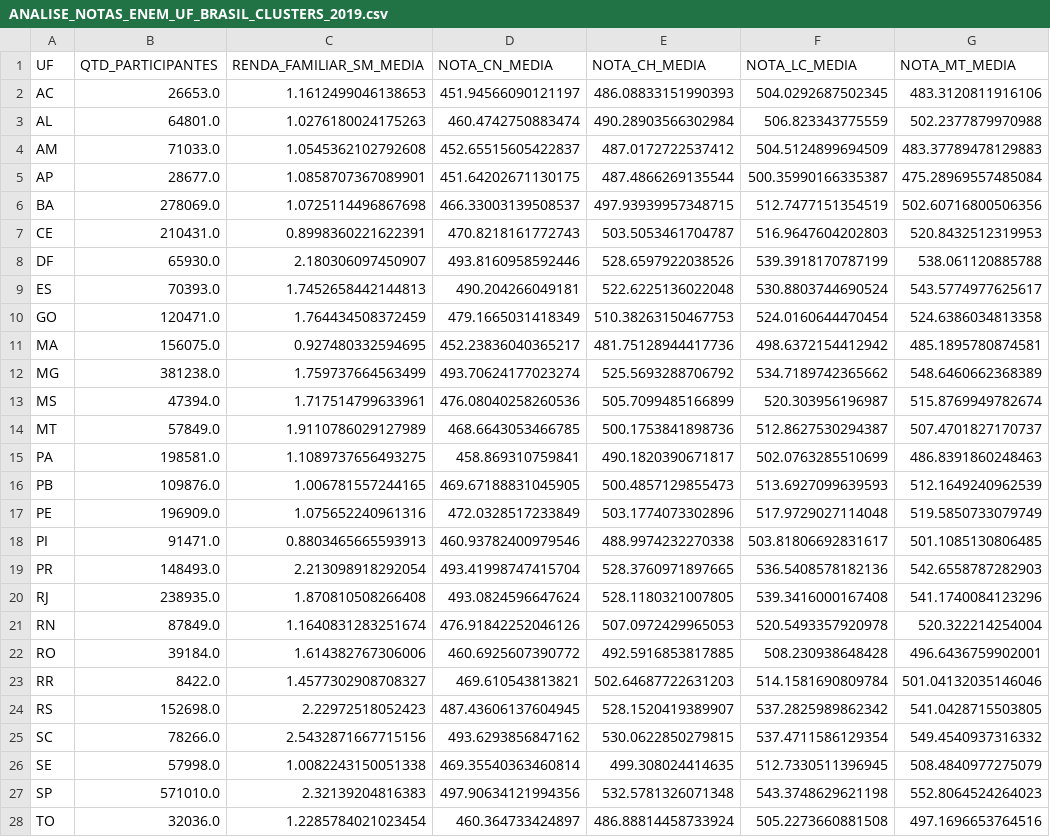
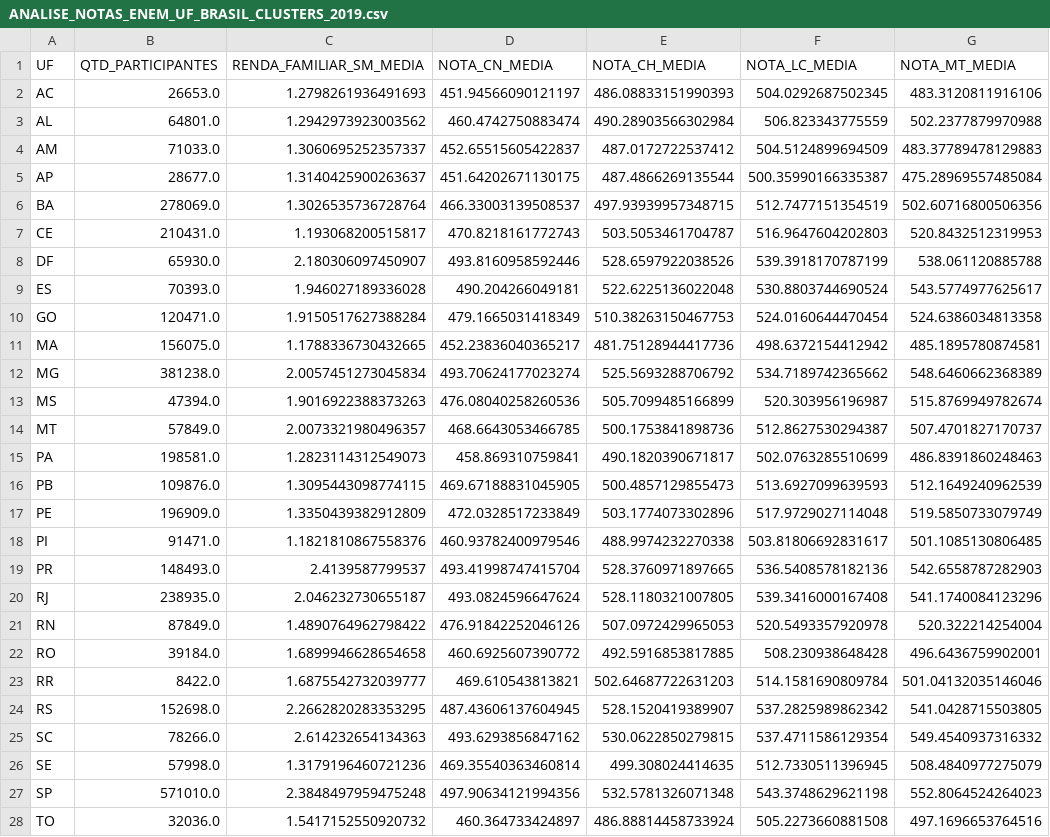
Before and after one commit to lucasamtaylor01/enem, a CSV file: data/data_model/2019/ANALISE_NOTAS_ENEM_UF_BRASIL_CLUSTERS_2019.csv, drawn as a sheet; only a part is shown; the diff names each change by its address in the sheet, - before the commit and + after, or states it on an @@ line.

Commit message:
Correção de renda familiar para UF

```diff
--- a/data/data_model/2019/ANALISE_NOTAS_ENEM_UF_BRASIL_CLUSTERS_2019.csv
+++ b/data/data_model/2019/ANALISE_NOTAS_ENEM_UF_BRASIL_CLUSTERS_2019.csv
-C2 (RENDA_FAMILIAR_SM_MEDIA): 1.1612499046138653
+C2 (RENDA_FAMILIAR_SM_MEDIA): 1.2798261936491693
-C3 (RENDA_FAMILIAR_SM_MEDIA): 1.0276180024175263
+C3 (RENDA_FAMILIAR_SM_MEDIA): 1.2942973923003562
-C4 (RENDA_FAMILIAR_SM_MEDIA): 1.0545362102792608
+C4 (RENDA_FAMILIAR_SM_MEDIA): 1.3060695252357337
-C5 (RENDA_FAMILIAR_SM_MEDIA): 1.0858707367089901
+C5 (RENDA_FAMILIAR_SM_MEDIA): 1.3140425900263637
-C6 (RENDA_FAMILIAR_SM_MEDIA): 1.0725114496867698
+C6 (RENDA_FAMILIAR_SM_MEDIA): 1.3026535736728764
-C7 (RENDA_FAMILIAR_SM_MEDIA): 0.8998360221622391
+C7 (RENDA_FAMILIAR_SM_MEDIA): 1.193068200515817
-C9 (RENDA_FAMILIAR_SM_MEDIA): 1.7452658442144813
+C9 (RENDA_FAMILIAR_SM_MEDIA): 1.946027189336028
-C10 (RENDA_FAMILIAR_SM_MEDIA): 1.764434508372459
+C10 (RENDA_FAMILIAR_SM_MEDIA): 1.9150517627388284
-C11 (RENDA_FAMILIAR_SM_MEDIA): 0.927480332594695
+C11 (RENDA_FAMILIAR_SM_MEDIA): 1.1788336730432665
-C12 (RENDA_FAMILIAR_SM_MEDIA): 1.759737664563499
+C12 (RENDA_FAMILIAR_SM_MEDIA): 2.0057451273045834
-C13 (RENDA_FAMILIAR_SM_MEDIA): 1.717514799633961
+C13 (RENDA_FAMILIAR_SM_MEDIA): 1.9016922388373263
-C14 (RENDA_FAMILIAR_SM_MEDIA): 1.9110786029127989
+C14 (RENDA_FAMILIAR_SM_MEDIA): 2.0073321980496357
-C15 (RENDA_FAMILIAR_SM_MEDIA): 1.1089737656493275
+C15 (RENDA_FAMILIAR_SM_MEDIA): 1.2823114312549073
-C16 (RENDA_FAMILIAR_SM_MEDIA): 1.006781557244165
+C16 (RENDA_FAMILIAR_SM_MEDIA): 1.3095443098774115
-C17 (RENDA_FAMILIAR_SM_MEDIA): 1.075652240961316
+C17 (RENDA_FAMILIAR_SM_MEDIA): 1.3350439382912809
-C18 (RENDA_FAMILIAR_SM_MEDIA): 0.8803465665593913
+C18 (RENDA_FAMILIAR_SM_MEDIA): 1.1821810867558376
-C19 (RENDA_FAMILIAR_SM_MEDIA): 2.213098918292054
+C19 (RENDA_FAMILIAR_SM_MEDIA): 2.4139587799537
-C20 (RENDA_FAMILIAR_SM_MEDIA): 1.870810508266408
+C20 (RENDA_FAMILIAR_SM_MEDIA): 2.046232730655187
-C21 (RENDA_FAMILIAR_SM_MEDIA): 1.1640831283251674
+C21 (RENDA_FAMILIAR_SM_MEDIA): 1.4890764962798422
-C22 (RENDA_FAMILIAR_SM_MEDIA): 1.614382767306006
+C22 (RENDA_FAMILIAR_SM_MEDIA): 1.6899946628654658
-C23 (RENDA_FAMILIAR_SM_MEDIA): 1.4577302908708327
+C23 (RENDA_FAMILIAR_SM_MEDIA): 1.6875542732039777
-C24 (RENDA_FAMILIAR_SM_MEDIA): 2.22972518052423
+C24 (RENDA_FAMILIAR_SM_MEDIA): 2.2662820283353295
-C25 (RENDA_FAMILIAR_SM_MEDIA): 2.5432871667715156
+C25 (RENDA_FAMILIAR_SM_MEDIA): 2.614232654134363
-C26 (RENDA_FAMILIAR_SM_MEDIA): 1.0082243150051338
+C26 (RENDA_FAMILIAR_SM_MEDIA): 1.3179196460721236
-C27 (RENDA_FAMILIAR_SM_MEDIA): 2.32139204816383
+C27 (RENDA_FAMILIAR_SM_MEDIA): 2.3848497959475248
-C28 (RENDA_FAMILIAR_SM_MEDIA): 1.2285784021023454
+C28 (RENDA_FAMILIAR_SM_MEDIA): 1.5417152550920732
```
Also changed, not shown: data/data_model/2016/ANALISE_NOTAS_ENEM_UF_BRASIL_CLUSTERS_2016.csv, data/data_model/2018/ANALISE_NOTAS_ENEM_UF_BRASIL_CLUSTERS_2018.csv, 19 other files.
